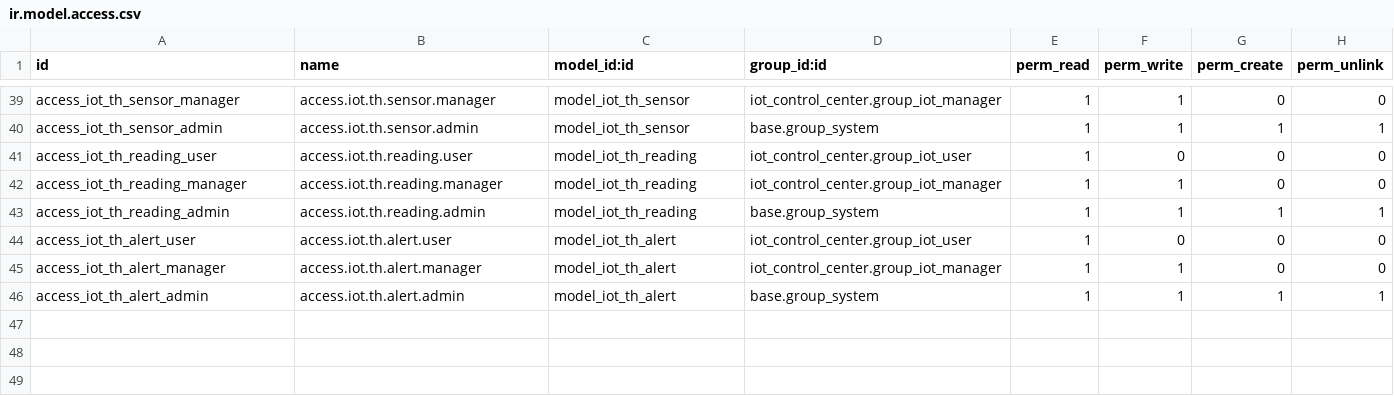
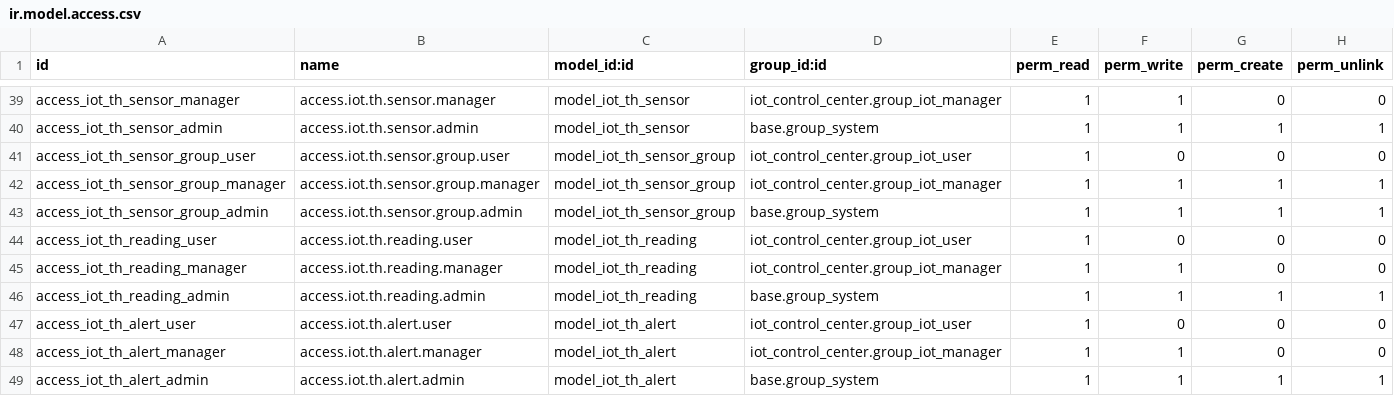
Before and after one commit to genemingxingma/Odoo19_iot-control-center, a CSV file: security/ir.model.access.csv, drawn as a sheet; only a part is shown, gaps mark what is left out; the diff names each change by its address in the sheet, - before the commit and + after, or states it on an @@ line.

Commit message:
feat(iot): add TH sensor grouping, threshold override, i18n updates and trilingual user manual

```diff
--- a/security/ir.model.access.csv
+++ b/security/ir.model.access.csv
+row 41: access_iot_th_sensor_group_user | access.iot.th.sensor.group.user | model_iot_th_sensor_group | iot_control_center.group_iot_user | 1 | 0 | 0 | 0
+row 42: access_iot_th_sensor_group_manager | access.iot.th.sensor.group.manager | model_iot_th_sensor_group | iot_control_center.group_iot_manager | 1 | 1 | 1 | 1
+row 43: access_iot_th_sensor_group_admin | access.iot.th.sensor.group.admin | model_iot_th_sensor_group | base.group_system | 1 | 1 | 1 | 1
```
Also changed, not shown: 26 other files.
